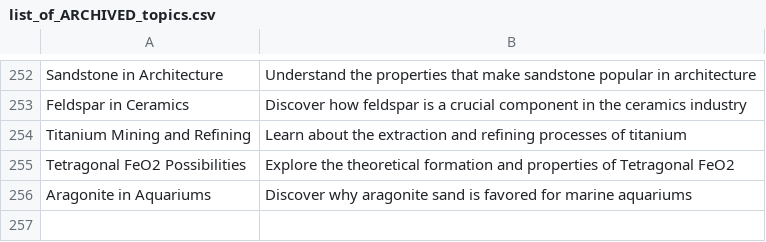
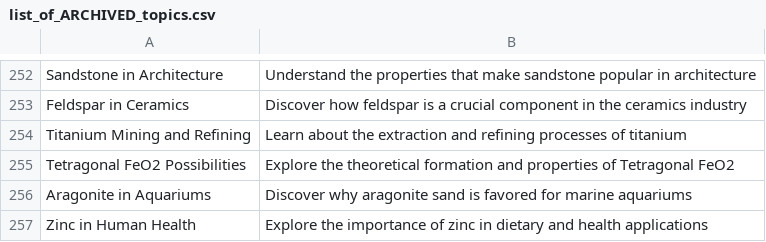
Before and after one commit to agigante80/galena_es, a CSV file: AI_content/list_of_ARCHIVED_topics.csv, drawn as a sheet; only a part is shown, gaps mark what is left out.

```diff
--- a/AI_content/list_of_ARCHIVED_topics.csv
+++ b/AI_content/list_of_ARCHIVED_topics.csv
@@ -256 +256,2 @@ Tetragonal FeO2 Possibilities, Explore the theoretical formation and properties
 Aragonite in Aquariums, Discover why aragonite sand is favored for marine aquariums
+Zinc in Human Health, Explore the importance of zinc in dietary and health applications
```
Also changed, not shown: AI_content/list_of_NEW_topics.csv, 3 other files.
